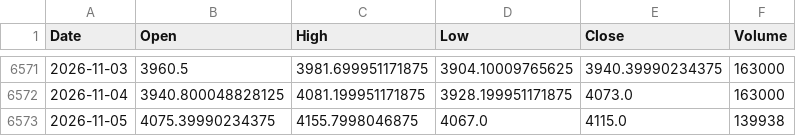
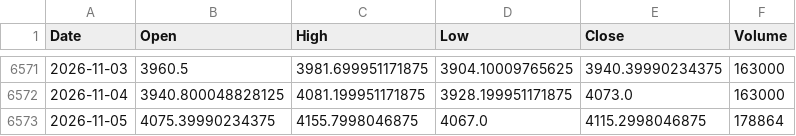
Before and after one commit to jurasoft26/pasar-modal-koh, a CSV file: data/EMAS_USD_OZ.csv, drawn as a sheet; only a part is shown, gaps mark what is left out.

```diff
--- a/data/EMAS_USD_OZ.csv
+++ b/data/EMAS_USD_OZ.csv
@@ -6572,2 +6572,2 @@ Date,Open,High,Low,Close,Volume
 2026-11-04,3940.800048828125,4081.199951171875,3928.199951171875,4073.0,163000
-2026-11-05,4075.39990234375,4155.7998046875,4067.0,4115.0,139938
+2026-11-05,4075.39990234375,4155.7998046875,4067.0,4115.2998046875,178864
```
Also changed, not shown: data/_indikator.csv, data/_snapshot.csv, 1 other file.
